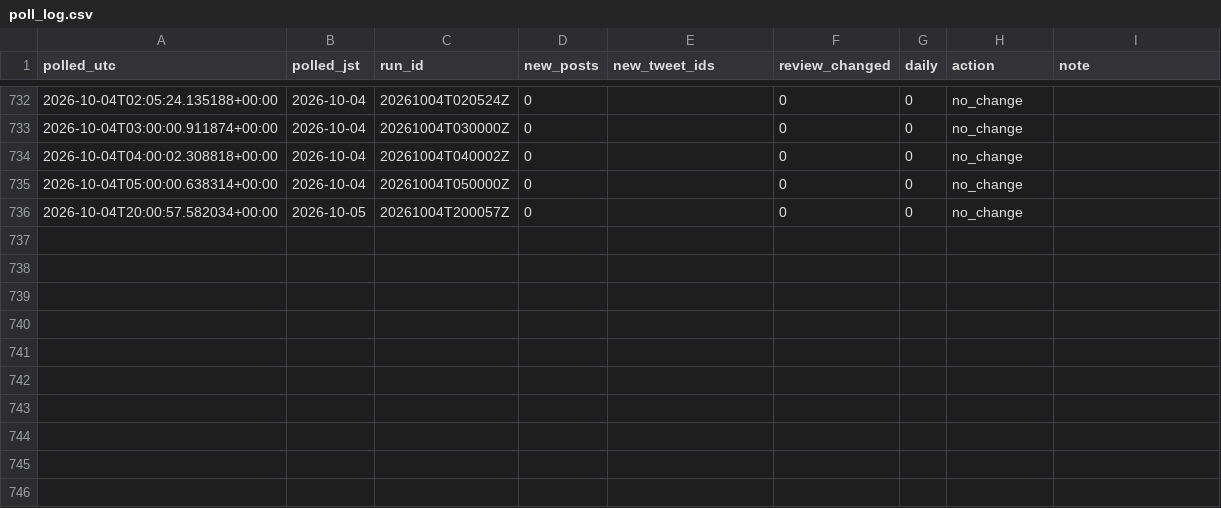
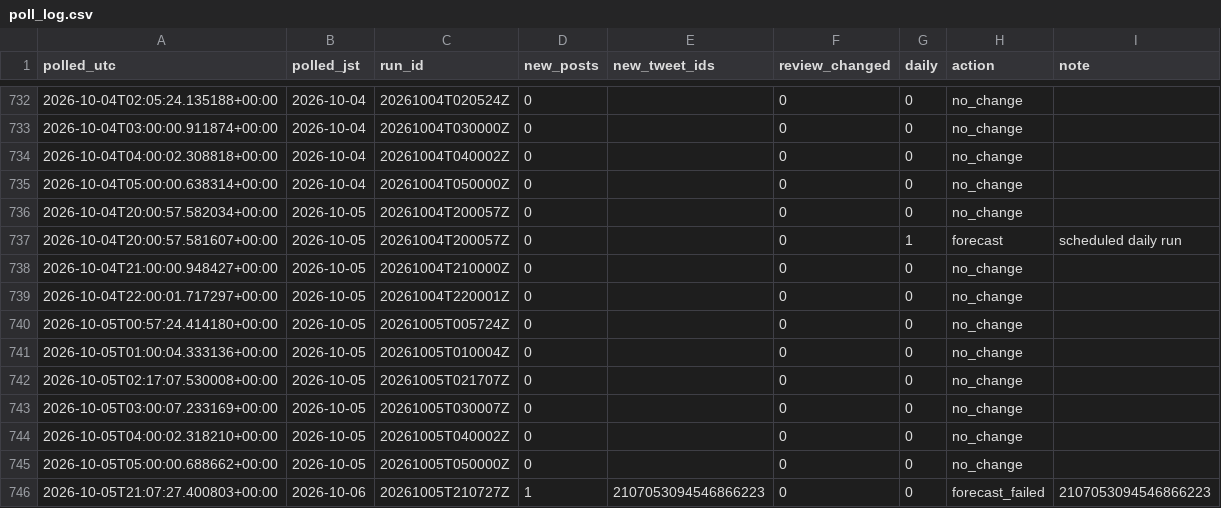
Before and after one commit to geanodong-bcrs/hxh-forecast, a CSV file: data/automation/poll_log.csv, drawn as a sheet; only a part is shown, gaps mark what is left out; the diff names each change by its address in the sheet, - before the commit and + after, or states it on an @@ line.

Commit message:
publish forecast 2026-10-05 21:31 UTC

```diff
--- a/data/automation/poll_log.csv
+++ b/data/automation/poll_log.csv
+row 737: 2026-10-04T20:00:57.581607+00:00 | 2026-10-05 | 20261004T200057Z | 0 |  | 0 | 1 | forecast | scheduled daily run
+row 738: 2026-10-04T21:00:00.948427+00:00 | 2026-10-05 | 20261004T210000Z | 0 |  | 0 | 0 | no_change
+row 739: 2026-10-04T22:00:01.717297+00:00 | 2026-10-05 | 20261004T220001Z | 0 |  | 0 | 0 | no_change
+row 740: 2026-10-05T00:57:24.414180+00:00 | 2026-10-05 | 20261005T005724Z | 0 |  | 0 | 0 | no_change
+row 741: 2026-10-05T01:00:04.333136+00:00 | 2026-10-05 | 20261005T010004Z | 0 |  | 0 | 0 | no_change
+row 742: 2026-10-05T02:17:07.530008+00:00 | 2026-10-05 | 20261005T021707Z | 0 |  | 0 | 0 | no_change
+row 743: 2026-10-05T03:00:07.233169+00:00 | 2026-10-05 | 20261005T030007Z | 0 |  | 0 | 0 | no_change
+row 744: 2026-10-05T04:00:02.318210+00:00 | 2026-10-05 | 20261005T040002Z | 0 |  | 0 | 0 | no_change
+row 745: 2026-10-05T05:00:00.688662+00:00 | 2026-10-05 | 20261005T050000Z | 0 |  | 0 | 0 | no_change
+row 746: 2026-10-05T21:07:27.400803+00:00 | 2026-10-06 | 20261005T210727Z | 1 | 2107053094546866223 | 0 | 0 | forecast_failed | 2107053094546866223
```
Also changed, not shown: data/annotations/image_annotations.confirmed.csv, data/forecasts/index.csv, 8 other files.
